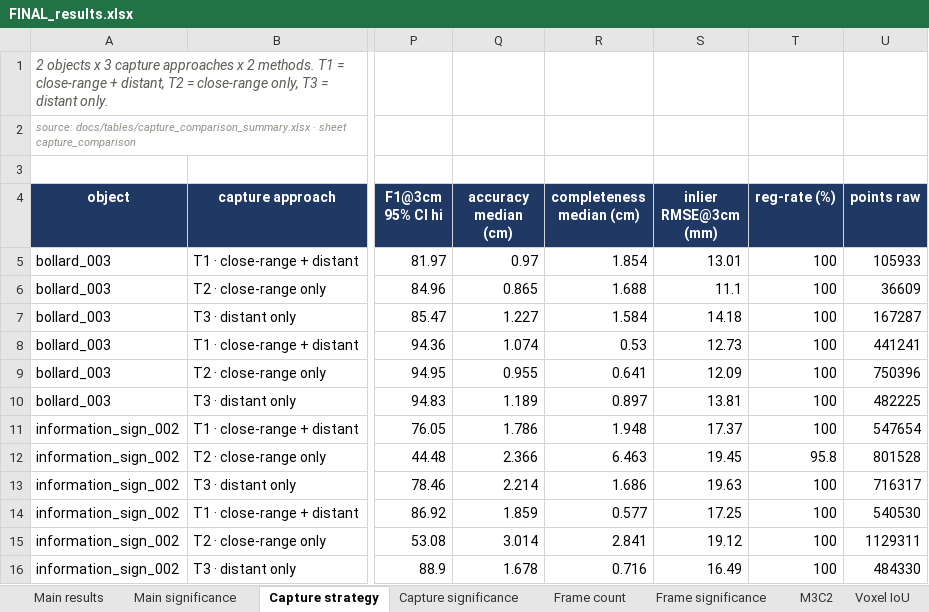
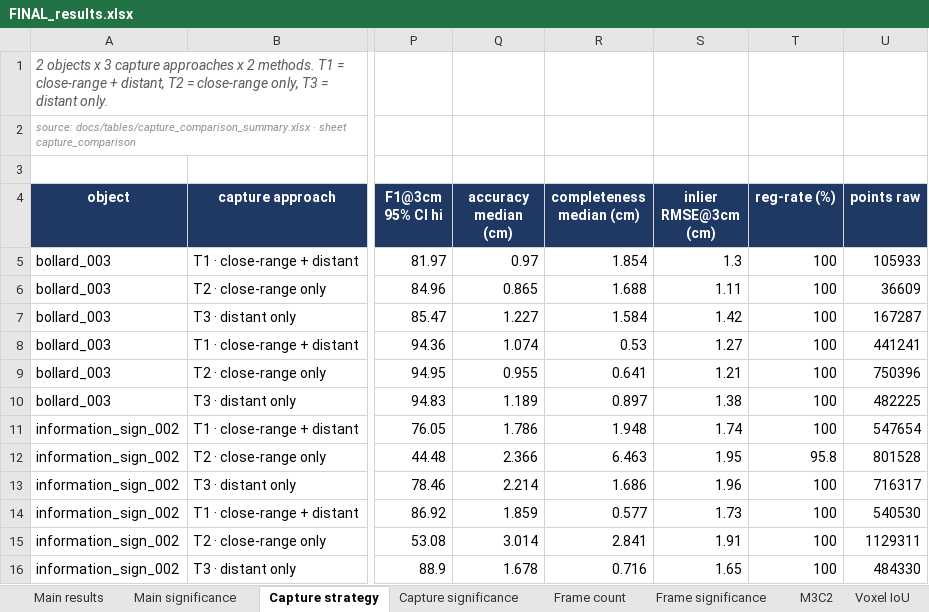
Before and after one commit to vslsoo/image-based-3d-reconstruction-vs-lidar, an Excel workbook: docs/tables/FINAL_results.xlsx, sheet Capture strategy, drawn as a sheet; only a part is shown, gaps mark what is left out; values as stored, in another font and other column widths than the file's, no borders; the diff names each change by its address in the sheet, - before the commit and + after, or states it on an @@ line.

```diff
--- a/docs/tables/FINAL_results.xlsx (sheet Capture strategy)
+++ b/docs/tables/FINAL_results.xlsx (sheet Capture strategy)
-S4: inlier RMSE@3cm (mm)
+S4: inlier RMSE@3cm (cm)
-S5 (inlier RMSE@3cm (cm)): 13.01
+S5 (inlier RMSE@3cm (cm)): 1.3
-S6 (inlier RMSE@3cm (cm)): 11.1
+S6 (inlier RMSE@3cm (cm)): 1.11
-S7 (inlier RMSE@3cm (cm)): 14.18
+S7 (inlier RMSE@3cm (cm)): 1.42
-S8 (inlier RMSE@3cm (cm)): 12.73
+S8 (inlier RMSE@3cm (cm)): 1.27
-S9 (inlier RMSE@3cm (cm)): 12.09
+S9 (inlier RMSE@3cm (cm)): 1.21
-S10 (inlier RMSE@3cm (cm)): 13.81
+S10 (inlier RMSE@3cm (cm)): 1.38
-S11 (inlier RMSE@3cm (cm)): 17.37
+S11 (inlier RMSE@3cm (cm)): 1.74
-S12 (inlier RMSE@3cm (cm)): 19.45
+S12 (inlier RMSE@3cm (cm)): 1.95
-S13 (inlier RMSE@3cm (cm)): 19.63
+S13 (inlier RMSE@3cm (cm)): 1.96
-S14 (inlier RMSE@3cm (cm)): 17.25
+S14 (inlier RMSE@3cm (cm)): 1.73
-S15 (inlier RMSE@3cm (cm)): 19.12
+S15 (inlier RMSE@3cm (cm)): 1.91
-S16 (inlier RMSE@3cm (cm)): 16.49
+S16 (inlier RMSE@3cm (cm)): 1.65
```
Also changed, not shown: sheet M3C2, sheet Main results, sheet Frame count, sheet Voxel IoU sweep, docs/tables/capture_comparison_summary.xlsx, docs/tables/frame_count_study_summary.xlsx, 24 other files.
